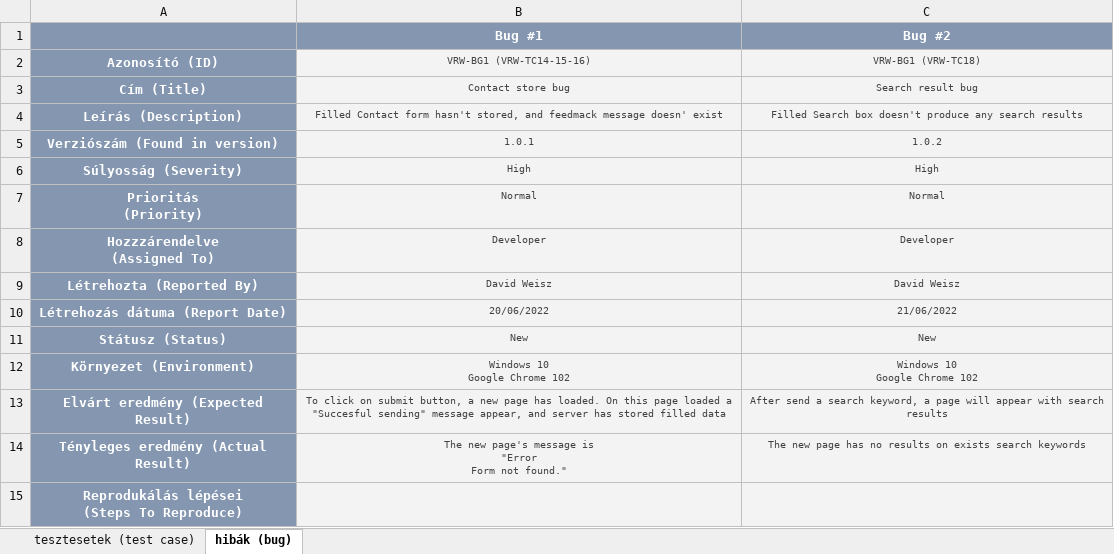
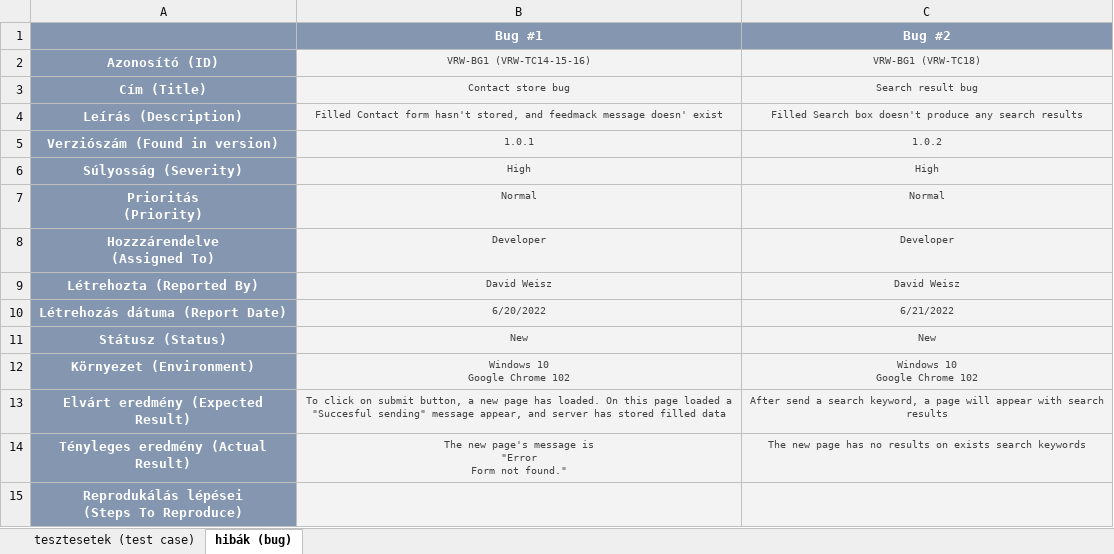
Before and after one commit to weiszd1119/vizsgaremek-weiszd1119, an Excel workbook: Test_case_vizsgaremek-weiszd1119.xlsx, sheet hibák (bug), drawn as a sheet; values as stored, in another font and other column widths than the file's, no borders; charts and pictures and conditional formats not drawn; the diff names each change by its address in the sheet, - before the commit and + after, or states it on an @@ line.

Commit message:
test allure report

```diff
--- a/Test_case_vizsgaremek-weiszd1119.xlsx (sheet hibák (bug))
+++ b/Test_case_vizsgaremek-weiszd1119.xlsx (sheet hibák (bug))
-B10 (Bug #1): 20/06/2022
+B10 (Bug #1): 6/20/2022
-C10 (Bug #2): 21/06/2022
+C10 (Bug #2): 6/21/2022
```
Also changed, not shown: charts or pictures, 13 other files.
